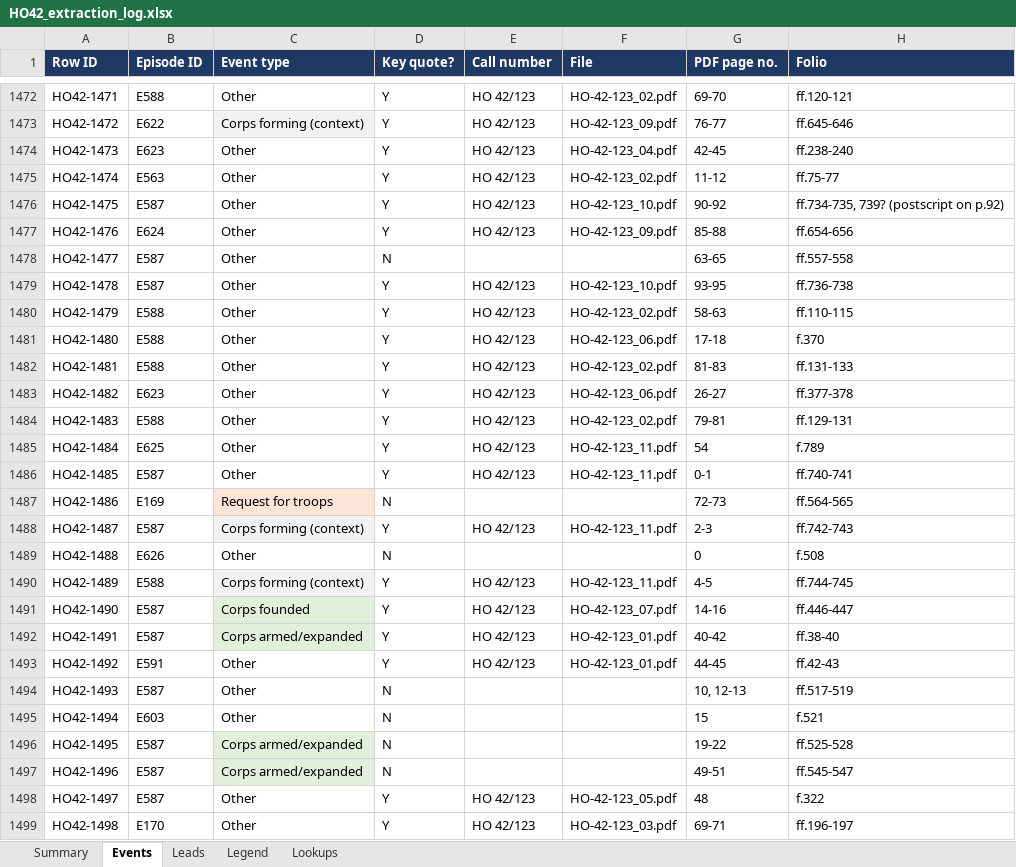
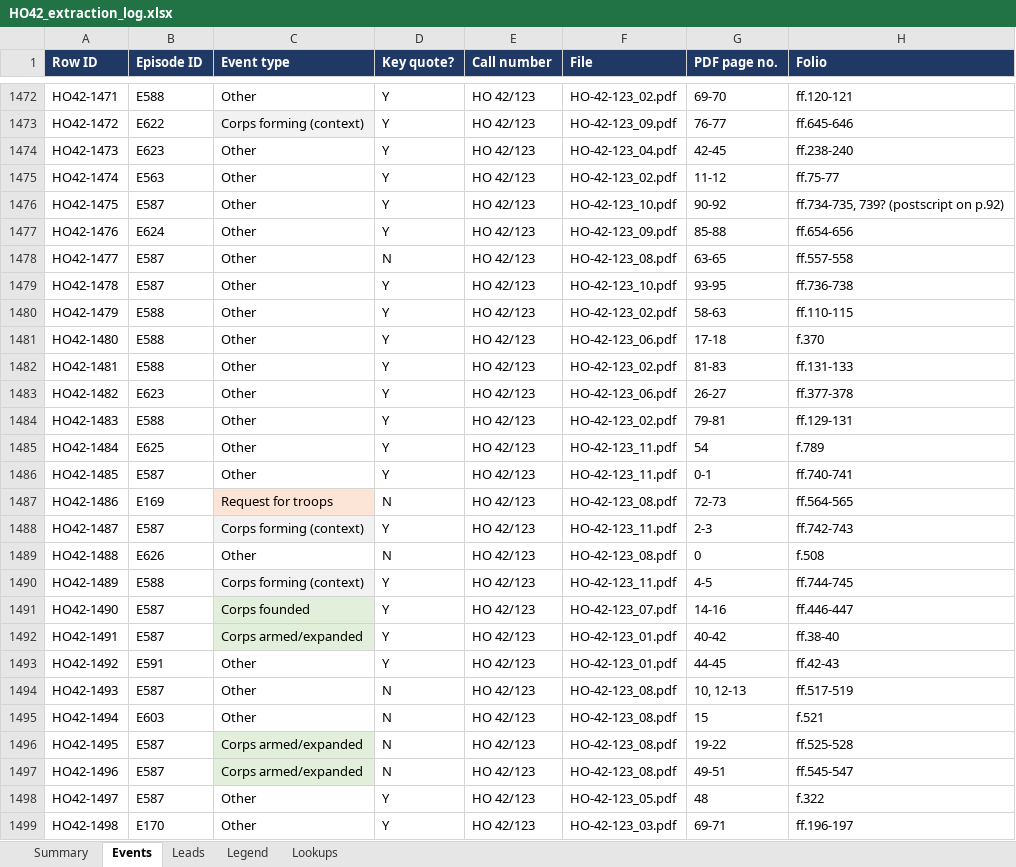
Before and after one commit to cbrinkmanschwartz/Zurich, an Excel workbook: HO42_extraction_log.xlsx, sheet Events, drawn as a sheet; only a part is shown, gaps mark what is left out; values as stored, in another font and other column widths than the file's, no borders; charts and pictures not drawn; the diff names each change by its address in the sheet, - before the commit and + after, or states it on an @@ line.

```diff
--- a/HO42_extraction_log.xlsx (sheet Events)
+++ b/HO42_extraction_log.xlsx (sheet Events)
-E1478 (Call number): (empty)
+E1478 (Call number): HO 42/123
-F1478 (File): (empty)
+F1478 (File): HO-42-123_08.pdf
-E1487 (Call number): (empty)
+E1487 (Call number): HO 42/123
-F1487 (File): (empty)
+F1487 (File): HO-42-123_08.pdf
-E1489 (Call number): (empty)
+E1489 (Call number): HO 42/123
-F1489 (File): (empty)
+F1489 (File): HO-42-123_08.pdf
-E1494:E1497 (Call number): (empty)
+E1494:E1497 (Call number): HO 42/123
-F1494:F1497 (File): (empty)
+F1494:F1497 (File): HO-42-123_08.pdf
```
